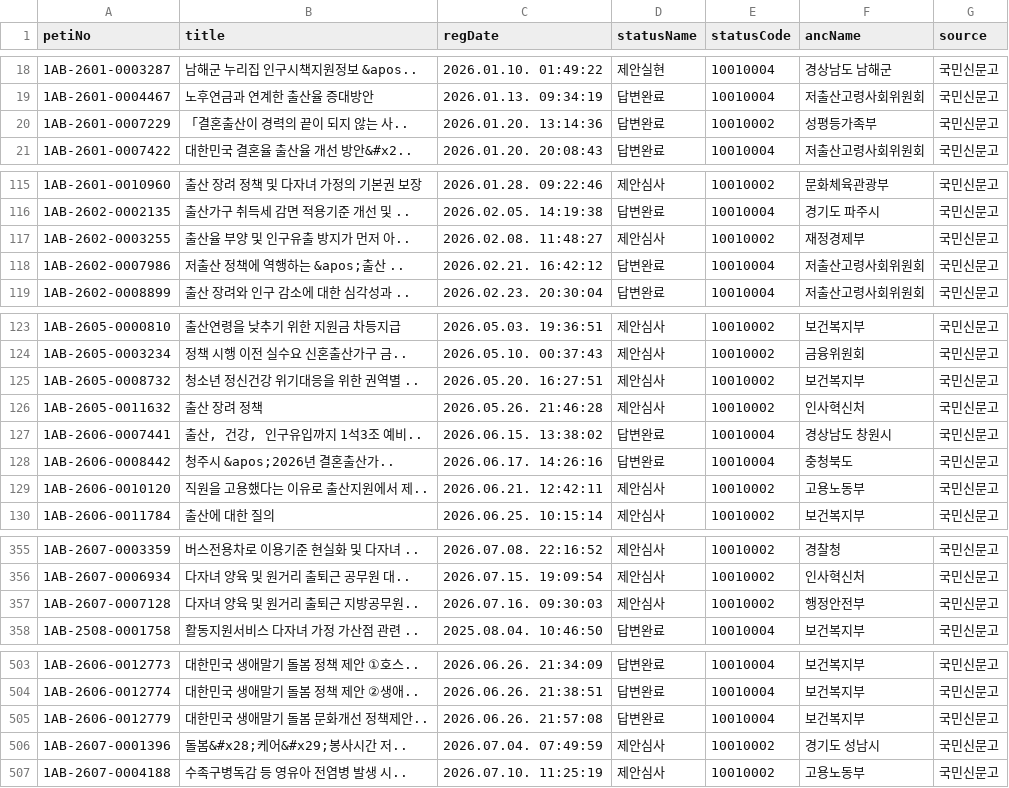
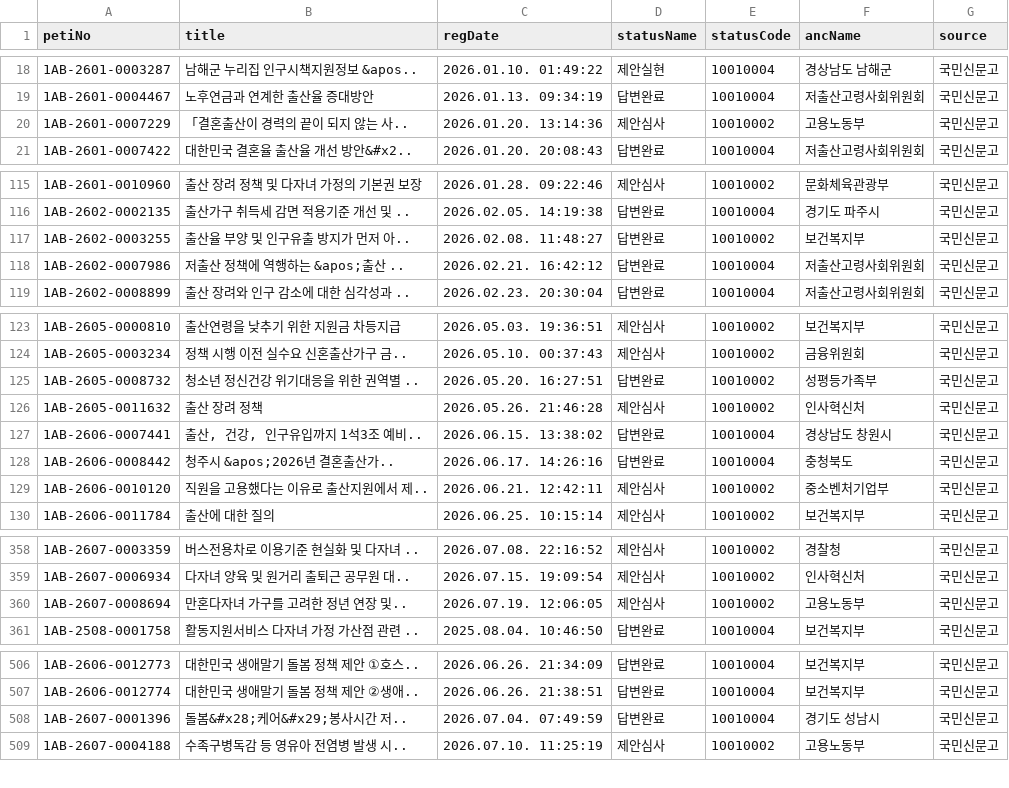
Before and after one commit to Elysia0215/UKKKK, a CSV file: data/processed/국민신문고_전국_제안_303건.csv, drawn as a sheet; only a part is shown, gaps mark what is left out; the diff covers the shown part only.

```diff
--- a/data/processed/국민신문고_전국_제안_303건.csv
+++ b/data/processed/국민신문고_전국_제안_303건.csv
@@ -19,3 +19,3 @@
 1AB-2601-0004467,노후연금과 연계한 출산율 증대방안,2026.01.13. 09:34:19,답변완료,10010004,저출산고령사회위원회,국민신문고
-1AB-2601-0007229,「결혼출산이 경력의 끝이 되지 않는 사..,2026.01.20. 13:14:36,답변완료,10010002,성평등가족부,국민신문고
+1AB-2601-0007229,「결혼출산이 경력의 끝이 되지 않는 사..,2026.01.20. 13:14:36,제안심사,10010002,고용노동부,국민신문고
 1AB-2601-0007422,대한민국 결혼율 출산율 개선 방안&#x2..,2026.01.20. 20:08:43,답변완료,10010004,저출산고령사회위원회,국민신문고
@@ -116,3 +116,3 @@
 1AB-2602-0002135,출산가구 취득세 감면 적용기준 개선 및 ..,2026.02.05. 14:19:38,답변완료,10010004,경기도 파주시,국민신문고
-1AB-2602-0003255,출산율 부양 및 인구유출 방지가 먼저 아..,2026.02.08. 11:48:27,제안심사,10010002,재정경제부,국민신문고
+1AB-2602-0003255,출산율 부양 및 인구유출 방지가 먼저 아..,2026.02.08. 11:48:27,답변완료,10010002,보건복지부,국민신문고
 1AB-2602-0007986,저출산 정책에 역행하는 &apos;출산 ..,2026.02.21. 16:42:12,답변완료,10010004,저출산고령사회위원회,국민신문고
@@ -124,3 +124,3 @@
 1AB-2605-0003234,정책 시행 이전 실수요 신혼출산가구 금..,2026.05.10. 00:37:43,제안심사,10010002,금융위원회,국민신문고
-1AB-2605-0008732,청소년 정신건강 위기대응을 위한 권역별 ..,2026.05.20. 16:27:51,제안심사,10010002,보건복지부,국민신문고
+1AB-2605-0008732,청소년 정신건강 위기대응을 위한 권역별 ..,2026.05.20. 16:27:51,답변완료,10010002,성평등가족부,국민신문고
 1AB-2605-0011632,출산 장려  정책,2026.05.26. 21:46:28,제안심사,10010002,인사혁신처,국민신문고
@@ -128,3 +128,3 @@
 1AB-2606-0008442,청주시 &apos;2026년 결혼출산가..,2026.06.17. 14:26:16,답변완료,10010004,충청북도,국민신문고
-1AB-2606-0010120,직원을 고용했다는 이유로 출산지원에서 제..,2026.06.21. 12:42:11,제안심사,10010002,고용노동부,국민신문고
+1AB-2606-0010120,직원을 고용했다는 이유로 출산지원에서 제..,2026.06.21. 12:42:11,제안심사,10010002,중소벤처기업부,국민신문고
 1AB-2606-0011784,출산에 대한 질의,2026.06.25. 10:15:14,제안심사,10010002,보건복지부,국민신문고
@@ -356,3 +359,3 @@
 1AB-2607-0006934,다자녀 양육 및 원거리 출퇴근 공무원 대..,2026.07.15. 19:09:54,제안심사,10010002,인사혁신처,국민신문고
-1AB-2607-0007128,다자녀 양육 및 원거리 출퇴근 지방공무원..,2026.07.16. 09:30:03,제안심사,10010002,행정안전부,국민신문고
+1AB-2607-0008694,만혼다자녀 가구를 고려한 정년 연장 및..,2026.07.19. 12:06:05,제안심사,10010002,고용노동부,국민신문고
 1AB-2508-0001758,활동지원서비스 다자녀 가정 가산점 관련 ..,2025.08.04. 10:46:50,답변완료,10010004,보건복지부,국민신문고
@@ -504,4 +507,3 @@
 1AB-2606-0012774,대한민국 생애말기 돌봄 정책 제안 ②생애..,2026.06.26. 21:38:51,답변완료,10010004,보건복지부,국민신문고
-1AB-2606-0012779,대한민국 생애말기 돌봄 문화개선 정책제안..,2026.06.26. 21:57:08,답변완료,10010004,보건복지부,국민신문고
-1AB-2607-0001396,돌봄&#x28;케어&#x29;봉사시간 저..,2026.07.04. 07:49:59,제안심사,10010002,경기도 성남시,국민신문고
+1AB-2607-0001396,돌봄&#x28;케어&#x29;봉사시간 저..,2026.07.04. 07:49:59,답변완료,10010004,경기도 성남시,국민신문고
 1AB-2607-0004188,수족구병독감 등 영유아 전염병 발생 시..,2026.07.10. 11:25:19,제안심사,10010002,고용노동부,국민신문고
```
Also changed, not shown: 4 added rows, 1 removed row and 13 edited cells elsewhere in this file, data/processed/국민신문고_서울관련_제안.csv, 5 other files.
